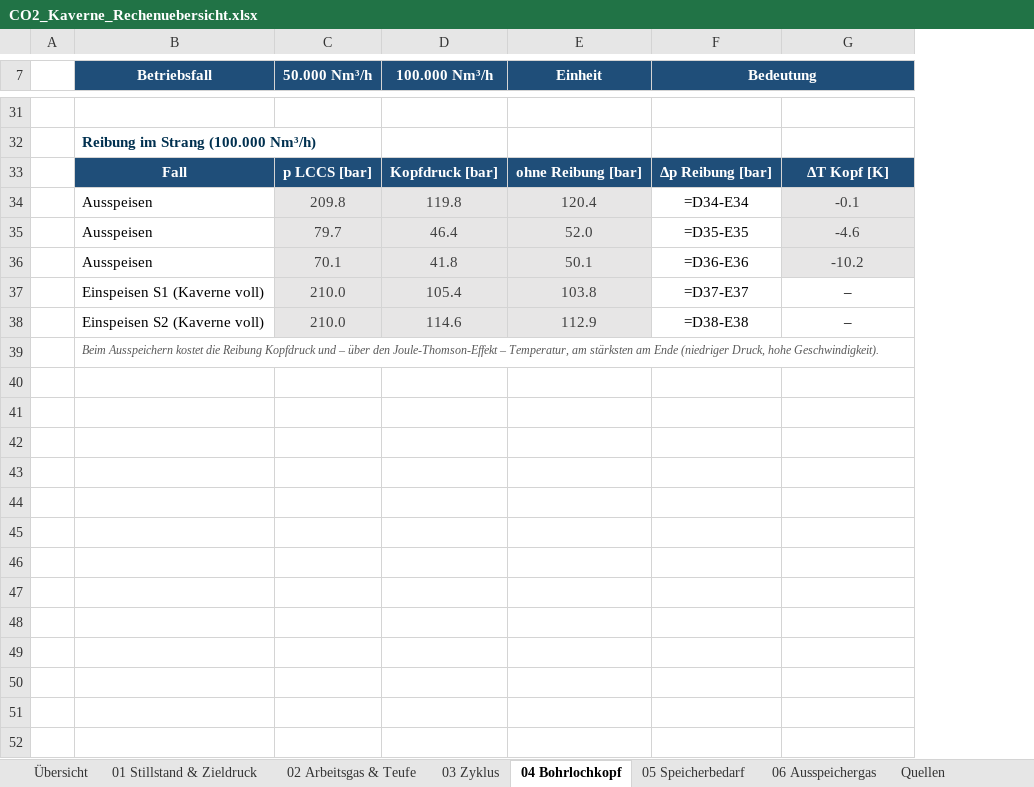
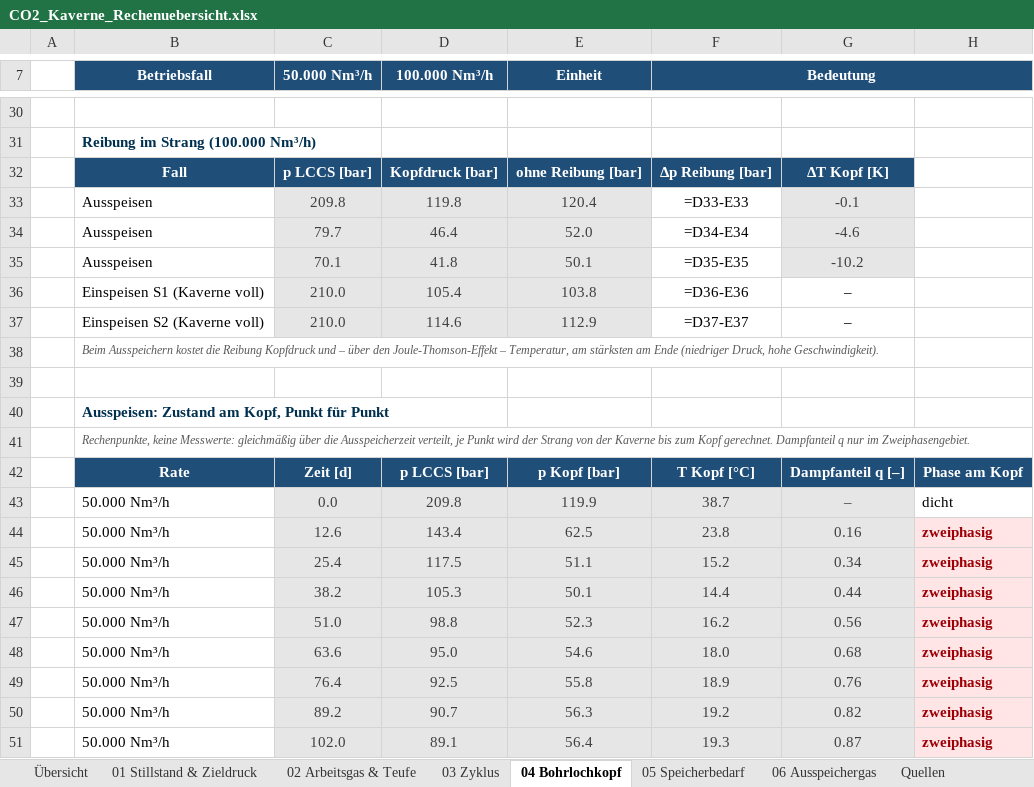
Before and after one commit to samaxa/Mutterschiff, an Excel workbook: Masterarbeit/Kaverne/Reines_CO2/CO2_Kaverne_Rechenuebersicht.xlsx, sheet 04 Bohrlochkopf, drawn as a sheet; only a part is shown, gaps mark what is left out; values as stored, in another font and other column widths than the file's, no borders; formulas without a stored value are shown as written; charts and pictures and conditional formats not drawn; addresses are those after the commit; the diff covers the shown part only; the diff names each change by its address in the sheet, - before the commit and + after, or states it on an @@ line.

```diff
--- a/Masterarbeit/Kaverne/Reines_CO2/CO2_Kaverne_Rechenuebersicht.xlsx (sheet 04 Bohrlochkopf)
+++ b/Masterarbeit/Kaverne/Reines_CO2/CO2_Kaverne_Rechenuebersicht.xlsx (sheet 04 Bohrlochkopf)
+column H, empty
-F33 (Bedeutung): =D34-E34
+F33 (Bedeutung): =D33-E33
-F34 (Bedeutung): =D35-E35
+F34 (Bedeutung): =D34-E34
-F35 (Bedeutung): =D36-E36
+F35 (Bedeutung): =D35-E35
-F36 (Bedeutung): =D37-E37
+F36 (Bedeutung): =D36-E36
-F37 (Bedeutung): =D38-E38
+F37 (Bedeutung): =D37-E37
+row 39: (empty)
+row 40:  | Ausspeisen: Zustand am Kopf, Punkt für Punkt
+row 41:  | Rechenpunkte, keine Messwerte: gleichmäßig über die Ausspeicherzeit verteilt, je Punkt wird der Strang von der Kaverne bis zum Kopf gerechnet. Dampfanteil q nur im Zweiphasengebiet.
+row 42:  | Rate | Zeit [d] | p LCCS [bar] | p Kopf [bar] | T Kopf [°C] | Dampfanteil q [–] | Phase am Kopf
+row 43:  | 50.000 Nm³/h | 0.0 | 209.8 | 119.9 | 38.7 | – | dicht
+row 44:  | 50.000 Nm³/h | 12.6 | 143.4 | 62.5 | 23.8 | 0.16 | zweiphasig
+row 45:  | 50.000 Nm³/h | 25.4 | 117.5 | 51.1 | 15.2 | 0.34 | zweiphasig
+row 46:  | 50.000 Nm³/h | 38.2 | 105.3 | 50.1 | 14.4 | 0.44 | zweiphasig
+row 47:  | 50.000 Nm³/h | 51.0 | 98.8 | 52.3 | 16.2 | 0.56 | zweiphasig
+row 48:  | 50.000 Nm³/h | 63.6 | 95.0 | 54.6 | 18.0 | 0.68 | zweiphasig
+row 49:  | 50.000 Nm³/h | 76.4 | 92.5 | 55.8 | 18.9 | 0.76 | zweiphasig
+row 50:  | 50.000 Nm³/h | 89.2 | 90.7 | 56.3 | 19.2 | 0.82 | zweiphasig
+row 51:  | 50.000 Nm³/h | 102.0 | 89.1 | 56.4 | 19.3 | 0.87 | zweiphasig
```
Also changed, not shown: 66 added rows, 1 removed row and 1 edited cell elsewhere in this sheet, sheet Diagrammdaten, sheet Übersicht, sheet Quellen, sheet 02 Arbeitsgas & Teufe, charts or pictures, Masterarbeit/Kaverne/Begleitstoffe_CO2/CO2_Kaverne_Rechenuebersicht_Gemisch.xlsx, 4 other files.
